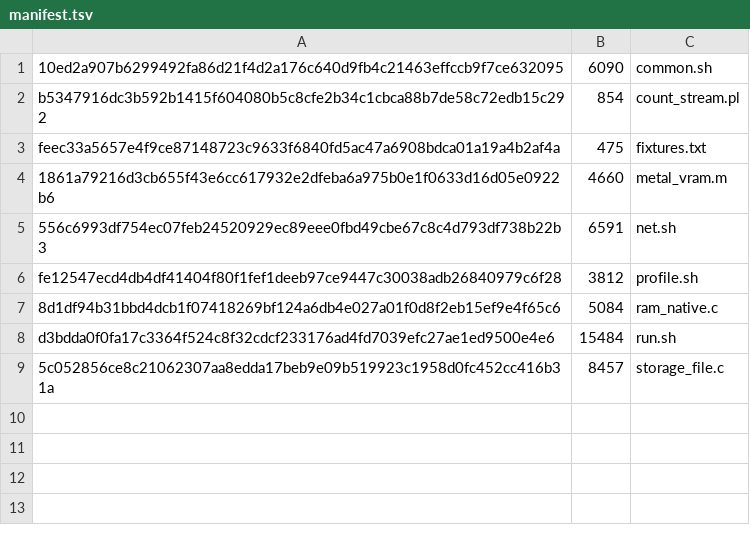
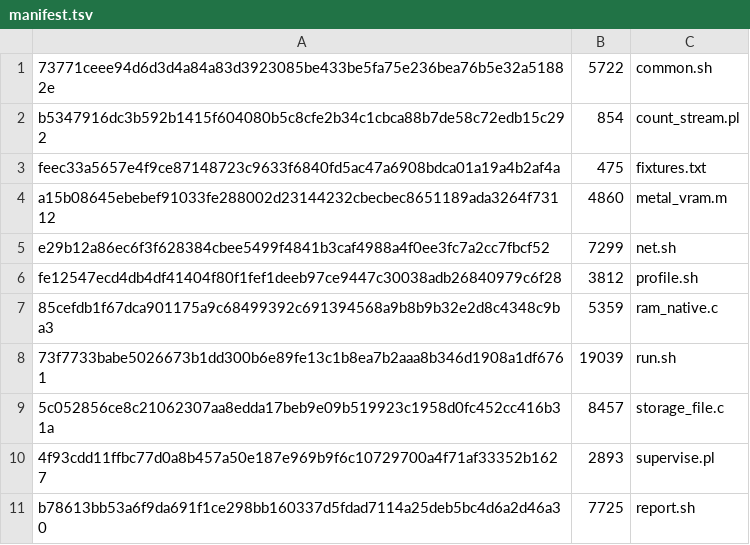
Before and after one commit to pioner22/MacOS, a TSV file: diagnostics_v2/manifest.tsv, drawn as a sheet; removed rows and columns are numbered as before the commit, all else as after; the diff names each change by its address in the sheet, - before the commit and + after, or states it on an @@ line.

Commit message:
Unify diagnostics 2.0.0-rc2: preserve strict RAM/bridge and RAW quarantine; process-group supervision, managed Metal readback and bilingual reports

```diff
--- a/diagnostics_v2/manifest.tsv
+++ b/diagnostics_v2/manifest.tsv
-row 1: 10ed2a907b6299492fa86d21f4d2a176c640d9fb4c21463effccb9f7ce632095 | 6090 | common.sh
+row 1: 73771ceee94d6d3d4a84a83d3923085be433be5fa75e236bea76b5e32a51882e | 5722 | common.sh
-row 4: 1861a79216d3cb655f43e6cc617932e2dfeba6a975b0e1f0633d16d05e0922b6 | 4660 | metal_vram.m
-row 5: 556c6993df754ec07feb24520929ec89eee0fbd49cbe67c8c4d793df738b22b3 | 6591 | net.sh
+row 4: a15b08645ebebef91033fe288002d23144232cbecbec8651189ada3264f73112 | 4860 | metal_vram.m
+row 5: e29b12a86ec6f3f628384cbee5499f4841b3caf4988a4f0ee3fc7a2cc7fbcf52 | 7299 | net.sh
-row 7: 8d1df94b31bbd4dcb1f07418269bf124a6db4e027a01f0d8f2eb15ef9e4f65c6 | 5084 | ram_native.c
-row 8: d3bdda0f0fa17c3364f524c8f32cdcf233176ad4fd7039efc27ae1ed9500e4e6 | 15484 | run.sh
+row 7: 85cefdb1f67dca901175a9c68499392c691394568a9b8b9b32e2d8c4348c9ba3 | 5359 | ram_native.c
+row 8: 73f7733babe5026673b1dd300b6e89fe13c1b8ea7b2aaa8b346d1908a1df6761 | 19039 | run.sh
+row 10: 4f93cdd11ffbc77d0a8b457a50e187e969b9f6c10729700a4f71af33352b1627 | 2893 | supervise.pl
+row 11: b78613bb53a6f9da691f1ce298bb160337d5fdad7114a25deb5bc4d6a2d46a30 | 7725 | report.sh
```
Also changed, not shown: 7 other files.
